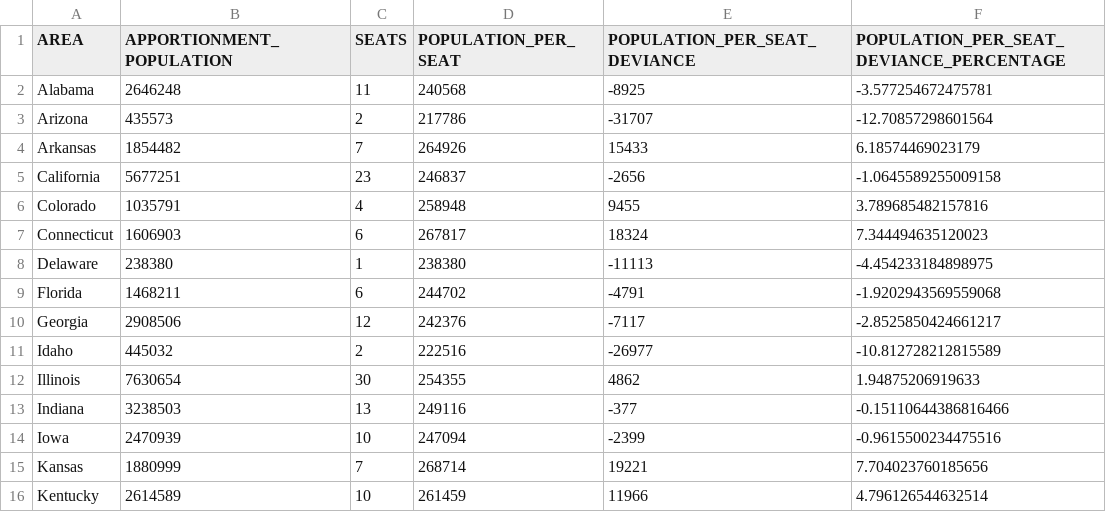
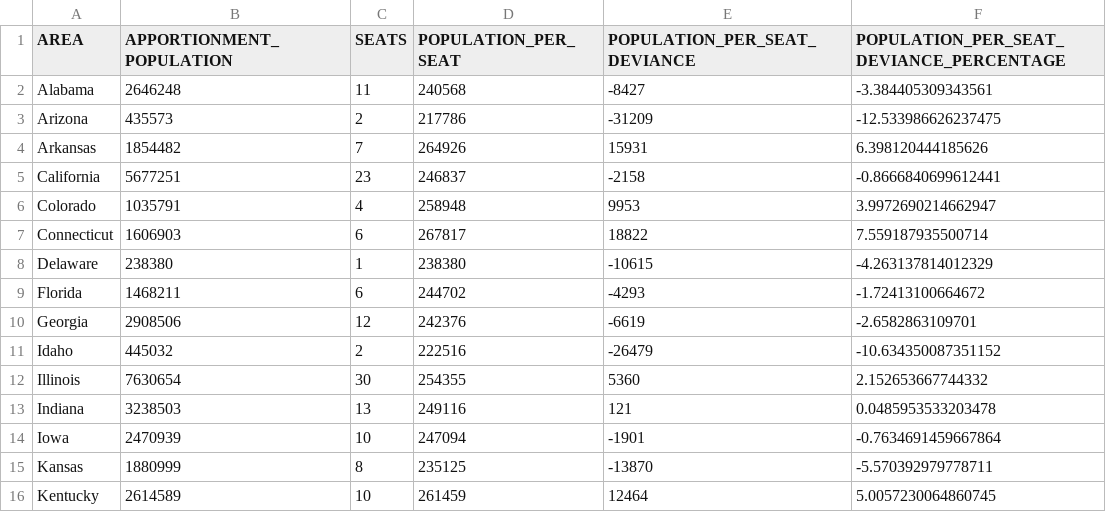
Before and after one commit to GPHemsley/house-apportionment, a CSV file: results/1930_cube_root_with_dc_and_pr.csv, drawn as a sheet; only a part is shown; the diff covers the shown part only.

```diff
--- a/results/1930_cube_root_with_dc_and_pr.csv
+++ b/results/1930_cube_root_with_dc_and_pr.csv
@@ -1,16 +1,16 @@
 "AREA","APPORTIONMENT_POPULATION","SEATS","POPULATION_PER_SEAT","POPULATION_PER_SEAT_DEVIANCE","POPULATION_PER_SEAT_DEVIANCE_PERCENTAGE"
-"Alabama",2646248,11,240568,-8925,-3.577254672475781
-"Arizona",435573,2,217786,-31707,-12.70857298601564
-"Arkansas",1854482,7,264926,15433,6.18574469023179
-"California",5677251,23,246837,-2656,-1.0645589255009158
-"Colorado",1035791,4,258948,9455,3.789685482157816
-"Connecticut",1606903,6,267817,18324,7.344494635120023
-"Delaware",238380,1,238380,-11113,-4.454233184898975
-"Florida",1468211,6,244702,-4791,-1.9202943569559068
-"Georgia",2908506,12,242376,-7117,-2.8525850424661217
-"Idaho",445032,2,222516,-26977,-10.812728212815589
-"Illinois",7630654,30,254355,4862,1.94875206919633
-"Indiana",3238503,13,249116,-377,-0.15110644386816466
-"Iowa",2470939,10,247094,-2399,-0.9615500234475516
-"Kansas",1880999,7,268714,19221,7.704023760185656
-"Kentucky",2614589,10,261459,11966,4.796126544632514
+"Alabama",2646248,11,240568,-8427,-3.384405309343561
+"Arizona",435573,2,217786,-31209,-12.533986626237475
+"Arkansas",1854482,7,264926,15931,6.398120444185626
+"California",5677251,23,246837,-2158,-0.8666840699612441
+"Colorado",1035791,4,258948,9953,3.9972690214662947
+"Connecticut",1606903,6,267817,18822,7.559187935500714
+"Delaware",238380,1,238380,-10615,-4.263137814012329
+"Florida",1468211,6,244702,-4293,-1.72413100664672
+"Georgia",2908506,12,242376,-6619,-2.6582863109701
+"Idaho",445032,2,222516,-26479,-10.634350087351152
+"Illinois",7630654,30,254355,5360,2.152653667744332
+"Indiana",3238503,13,249116,121,0.0485953533203478
+"Iowa",2470939,10,247094,-1901,-0.7634691459667864
+"Kansas",1880999,8,235125,-13870,-5.570392979778711
+"Kentucky",2614589,10,261459,12464,5.0057230064860745
```
Also changed, not shown: 76 edited cells elsewhere in this file, results/1910_cube_root.csv, results/1910_cube_root_with_dc_and_pr.csv, 10 other files.
